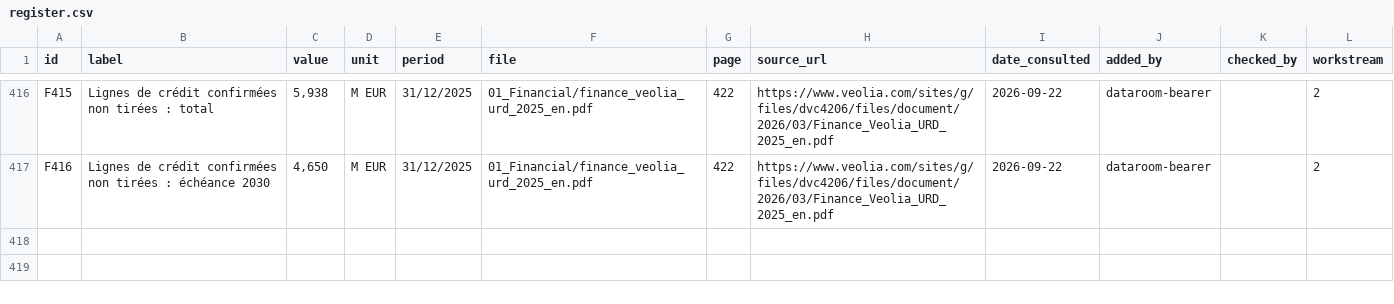
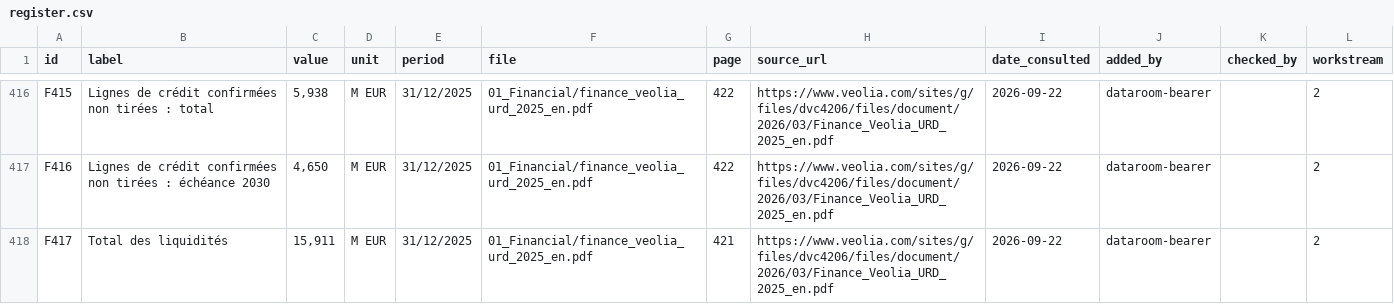
Before and after one commit to PurpleGuys/VPS-dataroom-lecture-seule-, a CSV file: 00_Admin/register.csv, drawn as a sheet; only a part is shown, gaps mark what is left out; the diff names each change by its address in the sheet, - before the commit and + after, or states it on an @@ line.

Commit message:
Dépôt via MCP : register.csv

```diff
--- a/00_Admin/register.csv
+++ b/00_Admin/register.csv
+row 418: F417 | Total des liquidités | 15,911 | M EUR | 31/12/2025 | 01_Financial/finance_veolia_urd_2025_en.pdf | 421 | https://www.veolia.com/sites/g/files/dvc4206/files/document/2026/03/Finance_Veolia_URD_2025_en.pdf | 2026-09-22 | dataroom-bearer |  | 2
```
